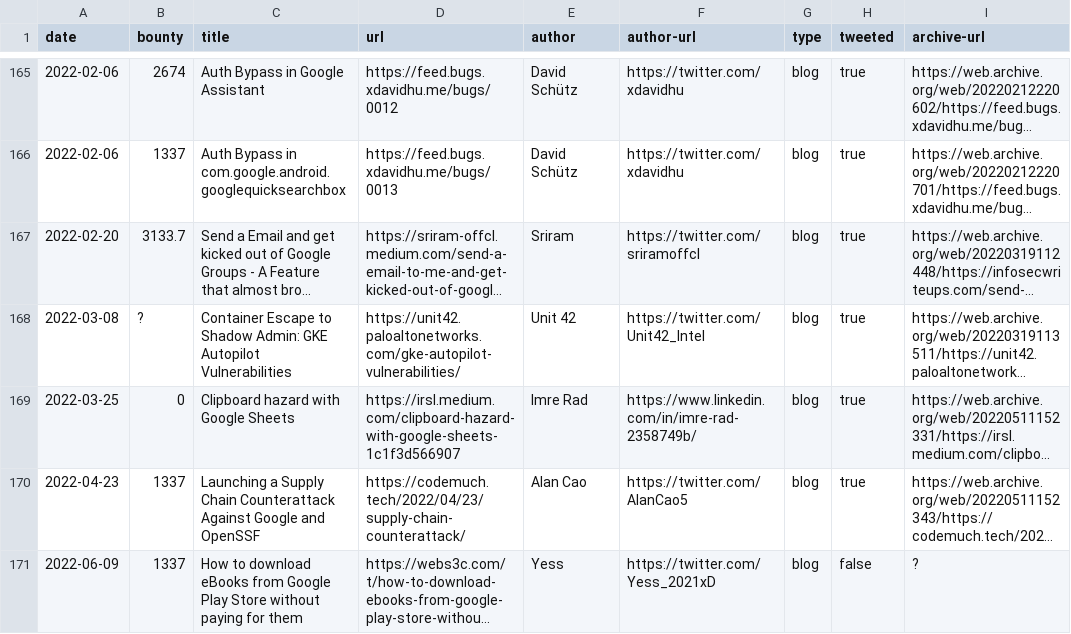
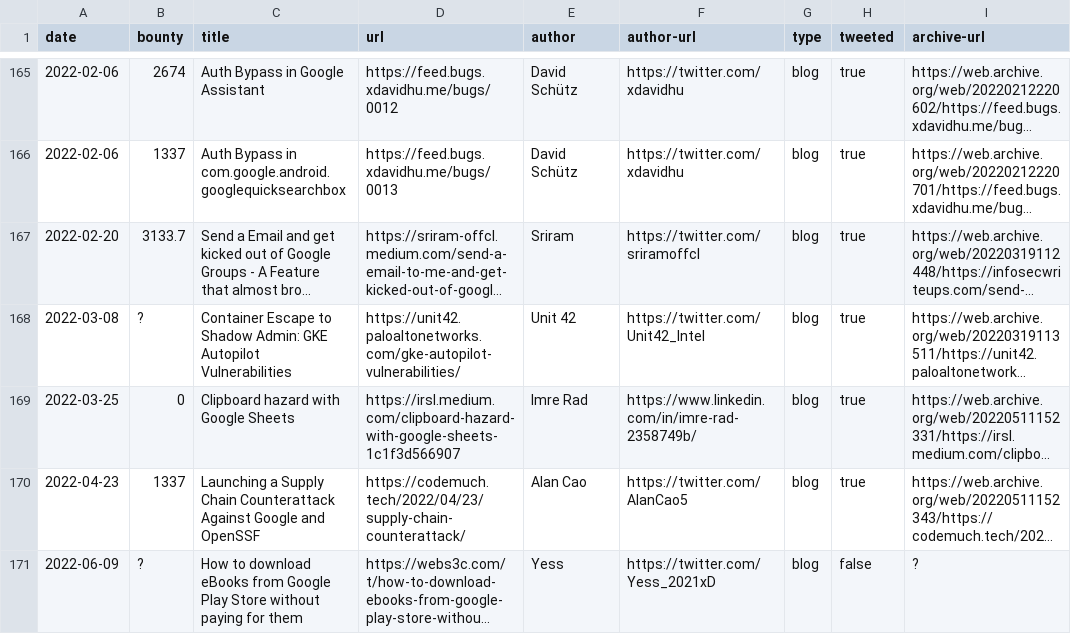
Before and after one commit to xdavidhu/awesome-google-vrp-writeups, a CSV file: writeups.csv, drawn as a sheet; only a part is shown, gaps mark what is left out; long unchanged cells end in …; the diff names each change by its address in the sheet, - before the commit and + after, or states it on an @@ line.

Commit message:
fix bounty amount

```diff
--- a/writeups.csv
+++ b/writeups.csv
-B171 (bounty): 1337
+B171 (bounty): ?
```
